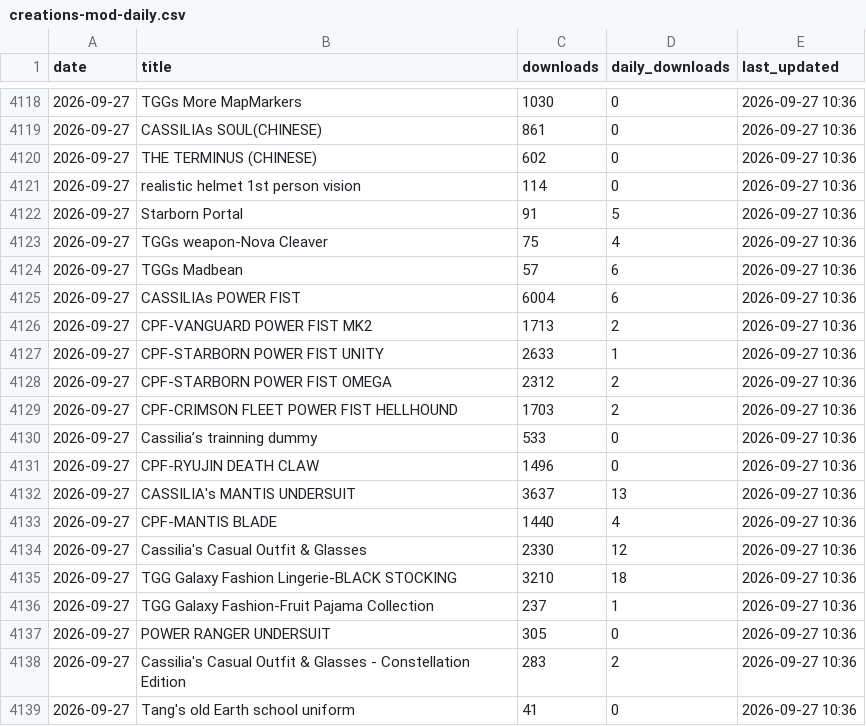
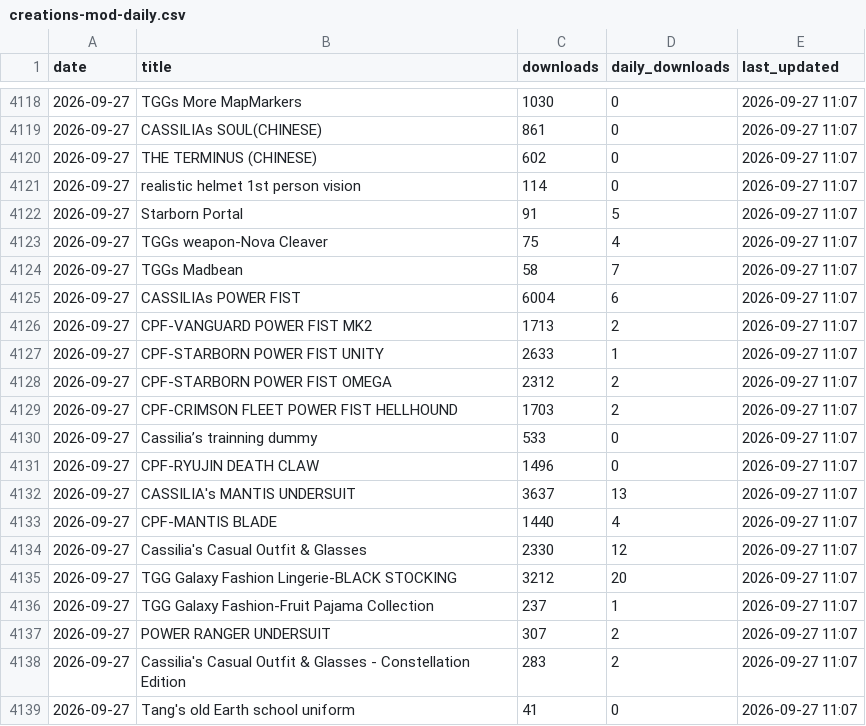
Before and after one commit to TownGG/towngg-portfolio, a CSV file: assets/data/creations-mod-daily.csv, drawn as a sheet; only a part is shown, gaps mark what is left out; the diff covers the shown part only.

```diff
--- a/assets/data/creations-mod-daily.csv
+++ b/assets/data/creations-mod-daily.csv
@@ -4118,22 +4118,22 @@ date,title,downloads,daily_downloads,last_updated
-2026-09-27,TGGs More MapMarkers,1030,0,2026-09-27 10:36
-2026-09-27,CASSILIAs SOUL(CHINESE),861,0,2026-09-27 10:36
-2026-09-27,THE TERMINUS (CHINESE),602,0,2026-09-27 10:36
-2026-09-27,realistic helmet 1st person vision,114,0,2026-09-27 10:36
-2026-09-27,Starborn Portal,91,5,2026-09-27 10:36
-2026-09-27,TGGs weapon-Nova Cleaver,75,4,2026-09-27 10:36
-2026-09-27,TGGs Madbean,57,6,2026-09-27 10:36
-2026-09-27,CASSILIAs POWER FIST,6004,6,2026-09-27 10:36
-2026-09-27,CPF-VANGUARD POWER FIST MK2,1713,2,2026-09-27 10:36
-2026-09-27,CPF-STARBORN POWER FIST UNITY,2633,1,2026-09-27 10:36
-2026-09-27,CPF-STARBORN POWER FIST OMEGA,2312,2,2026-09-27 10:36
-2026-09-27,CPF-CRIMSON FLEET POWER FIST HELLHOUND,1703,2,2026-09-27 10:36
-2026-09-27,Cassilia’s trainning dummy,533,0,2026-09-27 10:36
-2026-09-27,CPF-RYUJIN DEATH CLAW,1496,0,2026-09-27 10:36
-2026-09-27,CASSILIA's MANTIS UNDERSUIT,3637,13,2026-09-27 10:36
-2026-09-27,CPF-MANTIS BLADE,1440,4,2026-09-27 10:36
-2026-09-27,Cassilia's Casual Outfit & Glasses,2330,12,2026-09-27 10:36
-2026-09-27,TGG Galaxy Fashion Lingerie-BLACK STOCKING,3210,18,2026-09-27 10:36
-2026-09-27,TGG Galaxy Fashion-Fruit Pajama Collection,237,1,2026-09-27 10:36
-2026-09-27,POWER RANGER UNDERSUIT,305,0,2026-09-27 10:36
-2026-09-27,Cassilia's Casual Outfit & Glasses - Constellation Edition,283,2,2026-09-27 10:36
-2026-09-27,Tang's old Earth school uniform,41,0,2026-09-27 10:36
+2026-09-27,TGGs More MapMarkers,1030,0,2026-09-27 11:07
+2026-09-27,CASSILIAs SOUL(CHINESE),861,0,2026-09-27 11:07
+2026-09-27,THE TERMINUS (CHINESE),602,0,2026-09-27 11:07
+2026-09-27,realistic helmet 1st person vision,114,0,2026-09-27 11:07
+2026-09-27,Starborn Portal,91,5,2026-09-27 11:07
+2026-09-27,TGGs weapon-Nova Cleaver,75,4,2026-09-27 11:07
+2026-09-27,TGGs Madbean,58,7,2026-09-27 11:07
+2026-09-27,CASSILIAs POWER FIST,6004,6,2026-09-27 11:07
+2026-09-27,CPF-VANGUARD POWER FIST MK2,1713,2,2026-09-27 11:07
+2026-09-27,CPF-STARBORN POWER FIST UNITY,2633,1,2026-09-27 11:07
+2026-09-27,CPF-STARBORN POWER FIST OMEGA,2312,2,2026-09-27 11:07
+2026-09-27,CPF-CRIMSON FLEET POWER FIST HELLHOUND,1703,2,2026-09-27 11:07
+2026-09-27,Cassilia’s trainning dummy,533,0,2026-09-27 11:07
+2026-09-27,CPF-RYUJIN DEATH CLAW,1496,0,2026-09-27 11:07
+2026-09-27,CASSILIA's MANTIS UNDERSUIT,3637,13,2026-09-27 11:07
+2026-09-27,CPF-MANTIS BLADE,1440,4,2026-09-27 11:07
+2026-09-27,Cassilia's Casual Outfit & Glasses,2330,12,2026-09-27 11:07
+2026-09-27,TGG Galaxy Fashion Lingerie-BLACK STOCKING,3212,20,2026-09-27 11:07
+2026-09-27,TGG Galaxy Fashion-Fruit Pajama Collection,237,1,2026-09-27 11:07
+2026-09-27,POWER RANGER UNDERSUIT,307,2,2026-09-27 11:07
+2026-09-27,Cassilia's Casual Outfit & Glasses - Constellation Edition,283,2,2026-09-27 11:07
+2026-09-27,Tang's old Earth school uniform,41,0,2026-09-27 11:07
```
Also changed, not shown: 41 edited cells elsewhere in this file, assets/data/creations-history.csv, 2 other files.
